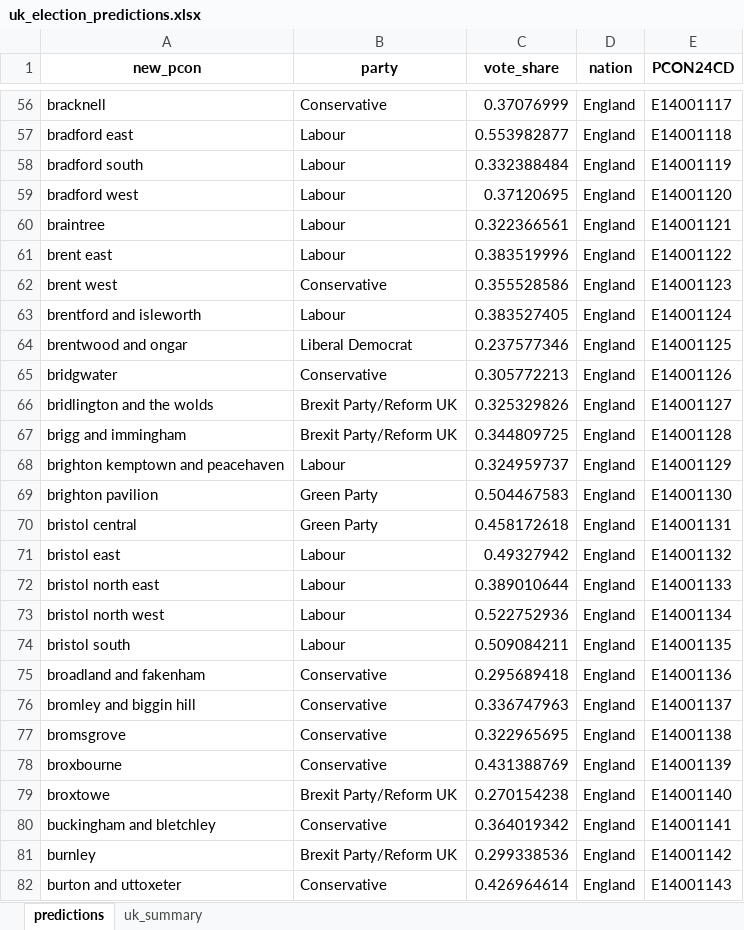
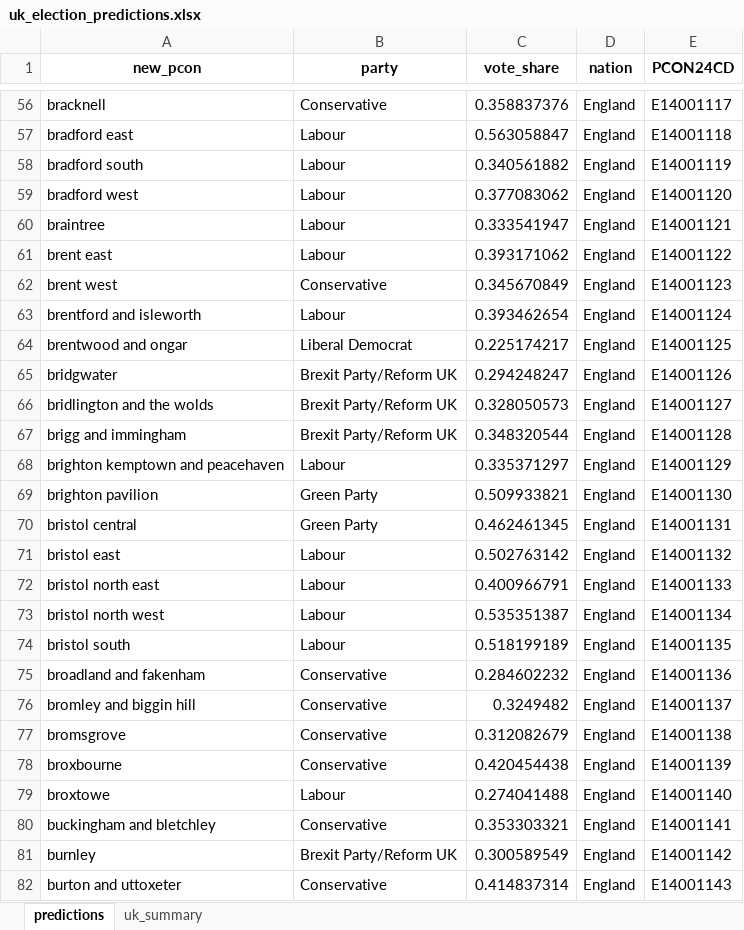
Before and after one commit to natay55/General-Election-Forecaster---Current-Voter-Trends, an Excel workbook: frontend/data/uk_election_predictions.xlsx, sheet predictions, drawn as a sheet; only a part is shown, gaps mark what is left out; values as stored, in another font and other column widths than the file's, no borders; the diff covers the shown part only; the diff names each change by its address in the sheet, - before the commit and + after, or states it on an @@ line.

Commit message:
new predictions

```diff
--- a/frontend/data/uk_election_predictions.xlsx (sheet predictions)
+++ b/frontend/data/uk_election_predictions.xlsx (sheet predictions)
-C56 (vote_share): 0.37076999
+C56 (vote_share): 0.358837376
-C57 (vote_share): 0.553982877
+C57 (vote_share): 0.563058847
-C58 (vote_share): 0.332388484
+C58 (vote_share): 0.340561882
-C59 (vote_share): 0.37120695
+C59 (vote_share): 0.377083062
-C60 (vote_share): 0.322366561
+C60 (vote_share): 0.333541947
-C61 (vote_share): 0.383519996
+C61 (vote_share): 0.393171062
-C62 (vote_share): 0.355528586
+C62 (vote_share): 0.345670849
-C63 (vote_share): 0.383527405
+C63 (vote_share): 0.393462654
-C64 (vote_share): 0.237577346
+C64 (vote_share): 0.225174217
-B65 (party): Conservative
+B65 (party): Brexit Party/Reform UK
-C65 (vote_share): 0.305772213
+C65 (vote_share): 0.294248247
-C66 (vote_share): 0.325329826
+C66 (vote_share): 0.328050573
-C67 (vote_share): 0.344809725
+C67 (vote_share): 0.348320544
-C68 (vote_share): 0.324959737
+C68 (vote_share): 0.335371297
-C69 (vote_share): 0.504467583
+C69 (vote_share): 0.509933821
-C70 (vote_share): 0.458172618
+C70 (vote_share): 0.462461345
-C71 (vote_share): 0.49327942
+C71 (vote_share): 0.502763142
-C72 (vote_share): 0.389010644
+C72 (vote_share): 0.400966791
-C73 (vote_share): 0.522752936
+C73 (vote_share): 0.535351387
-C74 (vote_share): 0.509084211
+C74 (vote_share): 0.518199189
-C75 (vote_share): 0.295689418
+C75 (vote_share): 0.284602232
-C76 (vote_share): 0.336747963
+C76 (vote_share): 0.3249482
-C77 (vote_share): 0.322965695
+C77 (vote_share): 0.312082679
-C78 (vote_share): 0.431388769
+C78 (vote_share): 0.420454438
-B79 (party): Brexit Party/Reform UK
+B79 (party): Labour
-C79 (vote_share): 0.270154238
+C79 (vote_share): 0.274041488
-C80 (vote_share): 0.364019342
+C80 (vote_share): 0.353303321
-C81 (vote_share): 0.299338536
+C81 (vote_share): 0.300589549
-C82 (vote_share): 0.426964614
+C82 (vote_share): 0.414837314
```
Also changed, not shown: 573 edited cells elsewhere in this sheet, sheet uk_summary, 5 other files.
